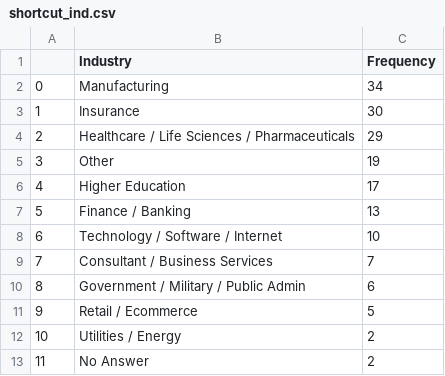
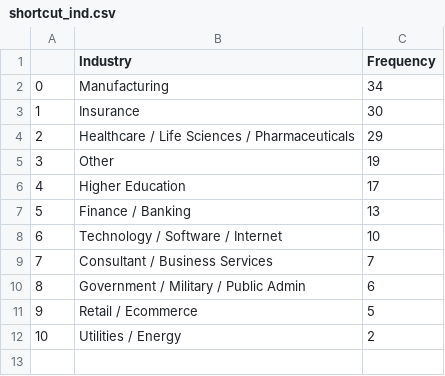
Before and after one commit to mwalks/wia-attendee-dash, a CSV file: data/shortcut_ind.csv, drawn as a sheet; the diff names each change by its address in the sheet, - before the commit and + after, or states it on an @@ line.

```diff
--- a/data/shortcut_ind.csv
+++ b/data/shortcut_ind.csv
-row 13: 11 | No Answer | 2
```
Also changed, not shown: 2 other files.
